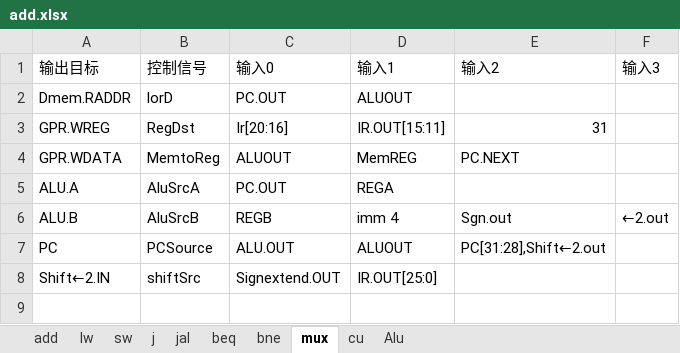
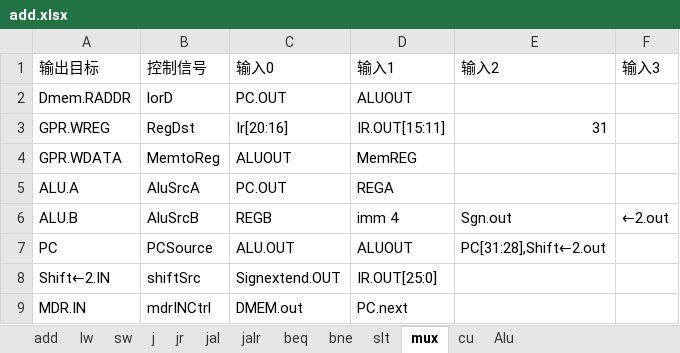
Before and after one commit to ccxx2c2/mips-multi-cycled-cpu, an Excel workbook: add.xlsx, sheet mux, drawn as a sheet; values as stored, in another font and other column widths than the file's, no borders; the diff names each change by its address in the sheet, - before the commit and + after, or states it on an @@ line.

```diff
--- a/add.xlsx (sheet mux)
+++ b/add.xlsx (sheet mux)
+sheet tab: jr
+sheet tab: jalr
+sheet tab: slt
-E4 (输入2): PC.NEXT
+E4 (输入2): (empty)
+row 9: MDR.IN | mdrINCtrl | DMEM.out | PC.next
```
Also changed, not shown: sheet Alu, sheet jal, sheet bne, sheet beq, 4 other files.
